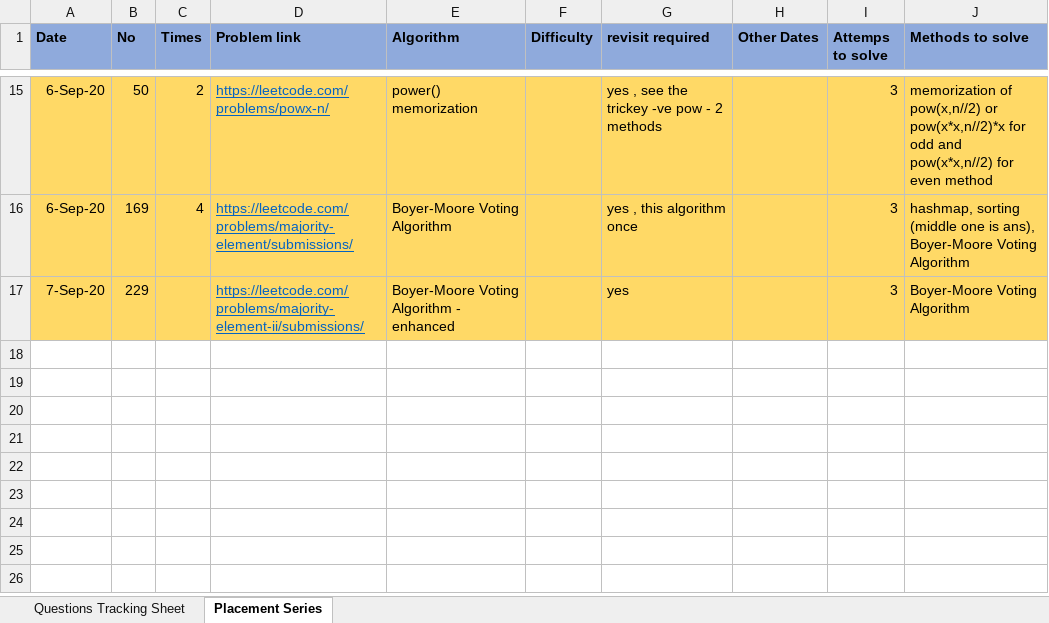
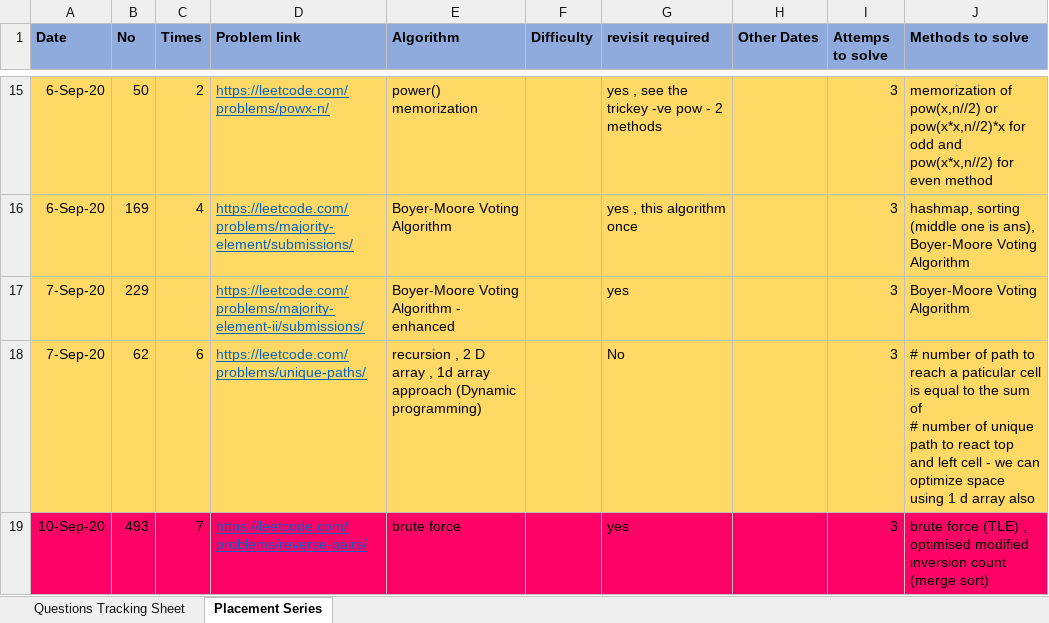
Before and after one commit to mohitsinghnegi1/CodingQuestions, an Excel workbook: tracksheet.xlsx, sheet Placement Series, drawn as a sheet; only a part is shown, gaps mark what is left out; values as stored, in another font and other column widths than the file's, no borders; ↵ is a line break in a cell; the diff names each change by its address in the sheet, - before the commit and + after, or states it on an @@ line.

Commit message:
hard problem Reverse pair 10 Sept 2020

```diff
--- a/tracksheet.xlsx (sheet Placement Series)
+++ b/tracksheet.xlsx (sheet Placement Series)
+row 18: 7-Sep-20 | 62 | 6 | https://leetcode.com/problems/unique-paths/ | recursion , 2 D array , 1d array approach (Dynamic programming) |  | No |  | 3 | # number of path to reach a paticular cell is equal to the sum of ↵ # number of unique path to react top and left cell - we can optimize space using 1 d array also
+row 19: 10-Sep-20 | 493 | 7 | https://leetcode.com/problems/reverse-pairs/ | brute force |  | yes |  | 3 | brute force (TLE) , optimised modified inversion count (merge sort)
```
Also changed, not shown: 1 other file.
